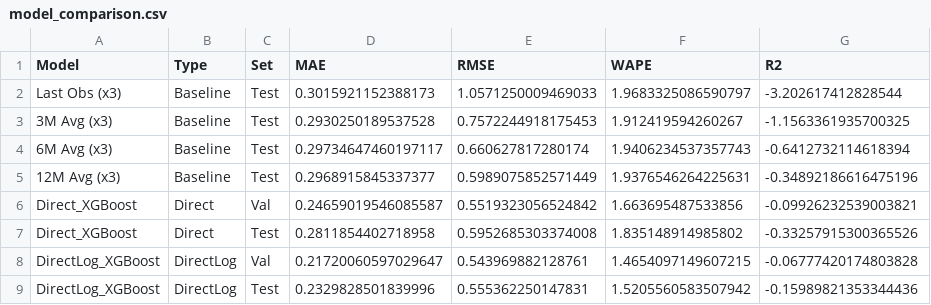
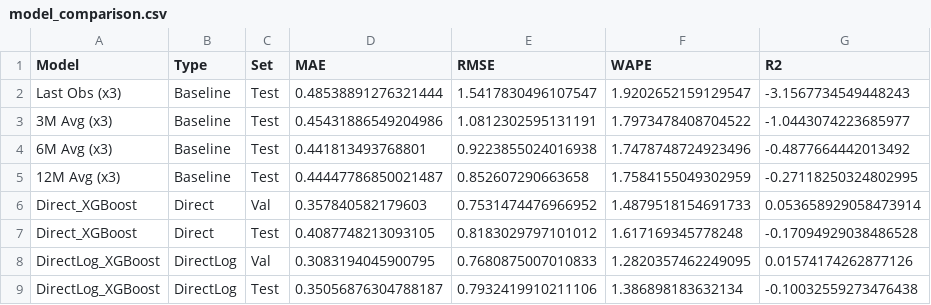
Before and after one commit to Vijay-R57/final-roi-optimizer-, a CSV file: outputs/model_comparison.csv, drawn as a sheet; only a part is shown; the diff covers the shown part only.

```diff
--- a/outputs/model_comparison.csv
+++ b/outputs/model_comparison.csv
@@ -1,9 +1,9 @@
 Model,Type,Set,MAE,RMSE,WAPE,R2
-Last Obs (x3),Baseline,Test,0.3015921152388173,1.0571250009469033,1.9683325086590797,-3.202617412828544
-3M Avg (x3),Baseline,Test,0.2930250189537528,0.7572244918175453,1.912419594260267,-1.1563361935700325
-6M Avg (x3),Baseline,Test,0.29734647460197117,0.660627817280174,1.9406234537357743,-0.6412732114618394
-12M Avg (x3),Baseline,Test,0.2968915845337377,0.5989075852571449,1.9376546264225631,-0.34892186616475196
-Direct_XGBoost,Direct,Val,0.24659019546085587,0.5519323056524842,1.663695487533856,-0.09926232539003821
-Direct_XGBoost,Direct,Test,0.2811854402718958,0.5952685303374008,1.835148914985802,-0.33257915300365526
-DirectLog_XGBoost,DirectLog,Val,0.21720060597029647,0.543969882128761,1.4654097149607215,-0.06777420174803828
-DirectLog_XGBoost,DirectLog,Test,0.2329828501839996,0.555362250147831,1.5205560583507942,-0.15989821353344436
+Last Obs (x3),Baseline,Test,0.48538891276321444,1.5417830496107547,1.9202652159129547,-3.1567734549448243
+3M Avg (x3),Baseline,Test,0.45431886549204986,1.0812302595131191,1.7973478408704522,-1.0443074223685977
+6M Avg (x3),Baseline,Test,0.441813493768801,0.9223855024016938,1.7478748724923496,-0.4877664442013492
+12M Avg (x3),Baseline,Test,0.44447786850021487,0.852607290663658,1.7584155049302959,-0.27118250324802995
+Direct_XGBoost,Direct,Val,0.357840582179603,0.7531474476966952,1.4879518154691733,0.053658929058473914
+Direct_XGBoost,Direct,Test,0.4087748213093105,0.8183029797101012,1.617169345778248,-0.17094929038486528
+DirectLog_XGBoost,DirectLog,Val,0.3083194045900795,0.7680875007010833,1.2820357462249095,0.01574174262877126
+DirectLog_XGBoost,DirectLog,Test,0.35056876304788187,0.7932419910211106,1.386898183632134,-0.10032559273476438
```
Also changed, not shown: 8 removed rows and 32 edited cells elsewhere in this file, catboost_info/learn_error.tsv, catboost_info/time_left.tsv, 20 other files.
